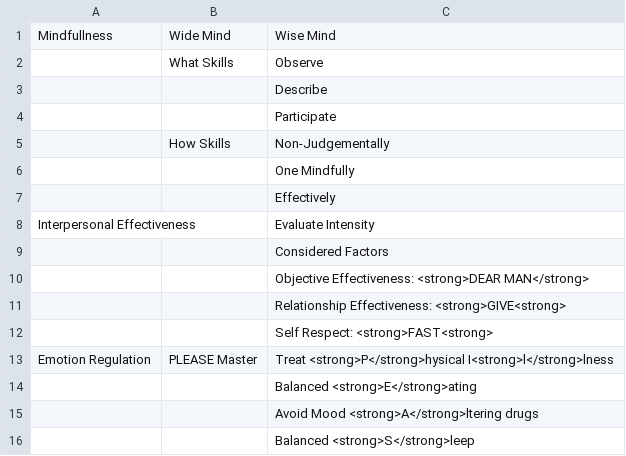
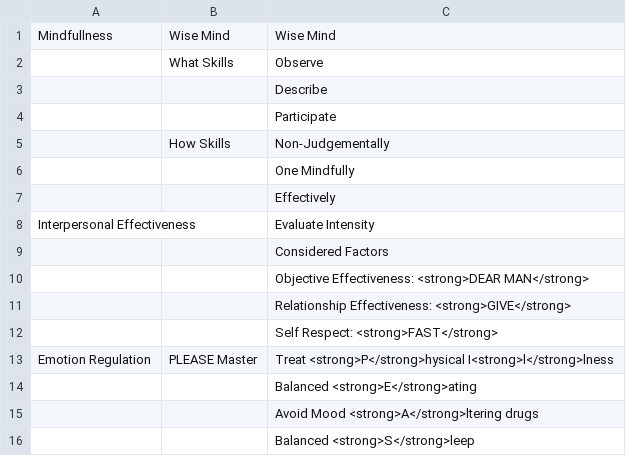
Before and after one commit to ccandreva/DbtDiary, a CSV file: docs/Skills.csv, drawn as a sheet; only a part is shown.

Commit message:
Add skills tables and code to load skills from CSV file.

```diff
--- a/docs/Skills.csv
+++ b/docs/Skills.csv
@@ -1,2 +1,2 @@
-Mindfullness,Wide Mind,Wise Mind
+Mindfullness,Wise Mind,Wise Mind
 ,What Skills,Observe
@@ -10,4 +10,4 @@ Interpersonal Effectiveness,,Evaluate Intensity
 ,,Objective Effectiveness: <strong>DEAR MAN</strong>
-,,Relationship Effectiveness: <strong>GIVE<strong>
-,,Self Respect: <strong>FAST<strong>
+,,Relationship Effectiveness: <strong>GIVE</strong>
+,,Self Respect: <strong>FAST</strong>
 Emotion Regulation,PLEASE Master,Treat <strong>P</strong>hysical I<strong>l</strong>lness
```
Also changed, not shown: 4 other files.
